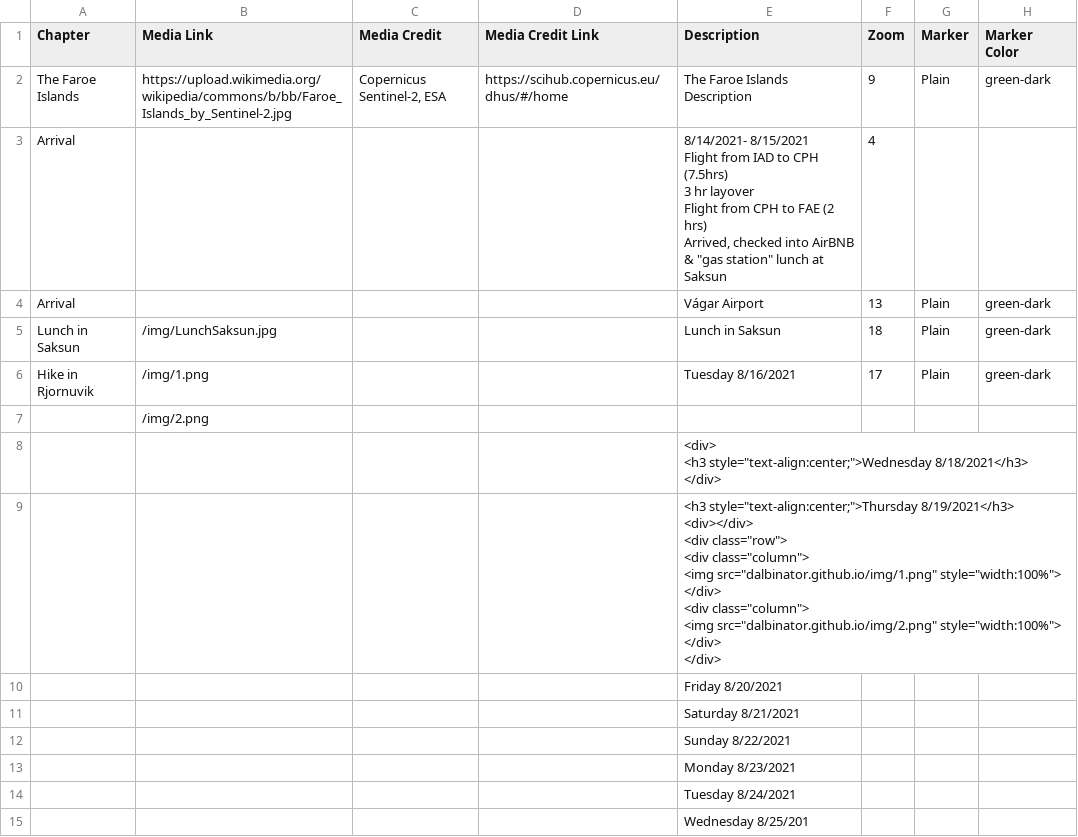
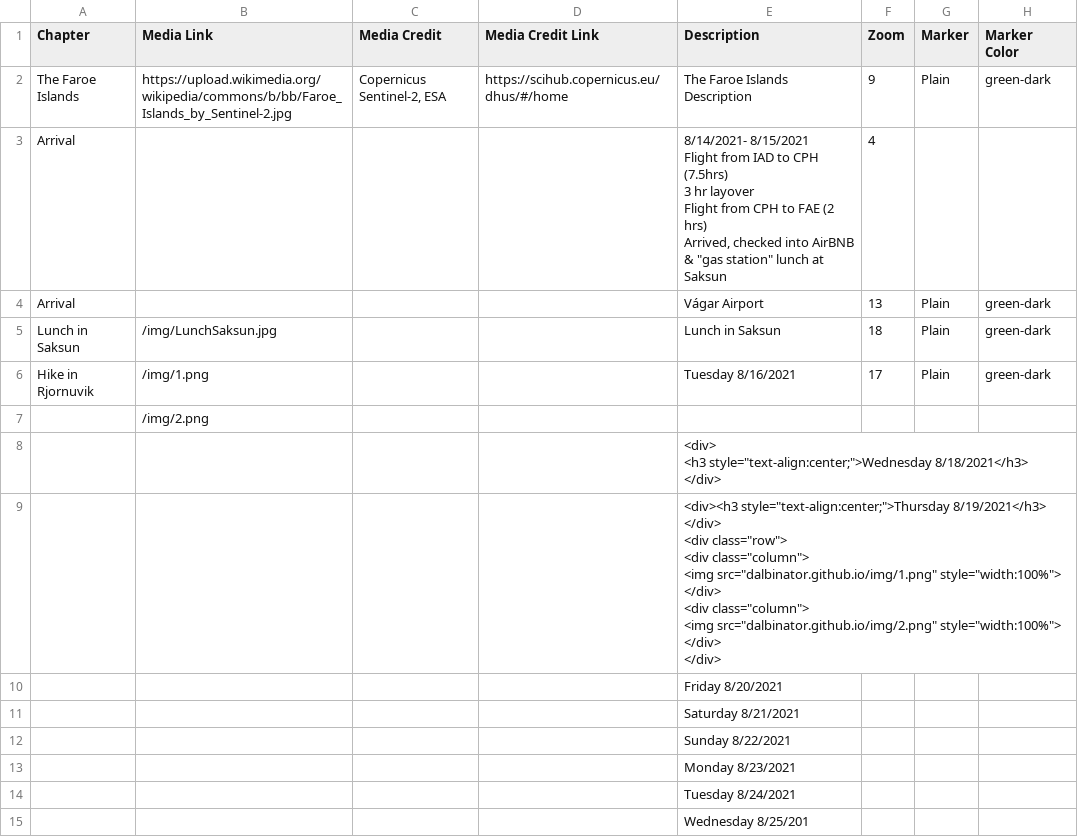
Before and after one commit to Dalbinator/Dalbinator.github.io, a CSV file: csv/Chapters.csv, drawn as a sheet; only a part is shown; ↵ is a line break in a cell; the diff names each change by its address in the sheet, - before the commit and + after, or states it on an @@ line.

Commit message:
Update Chapters.csv

```diff
--- a/csv/Chapters.csv
+++ b/csv/Chapters.csv
-E9 (Description): <h3 style="text-align:center;">Thursday 8/19/2021</h3> ↵ <div></div> ↵ <div class="row">…
+E9 (Description): <div><h3 style="text-align:center;">Thursday 8/19/2021</h3> ↵ </div> ↵ <div class="row">…
```
